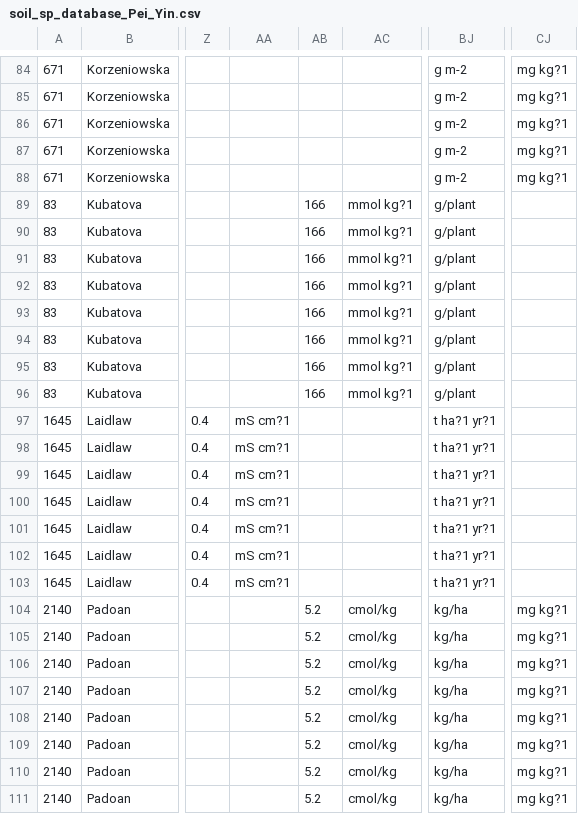
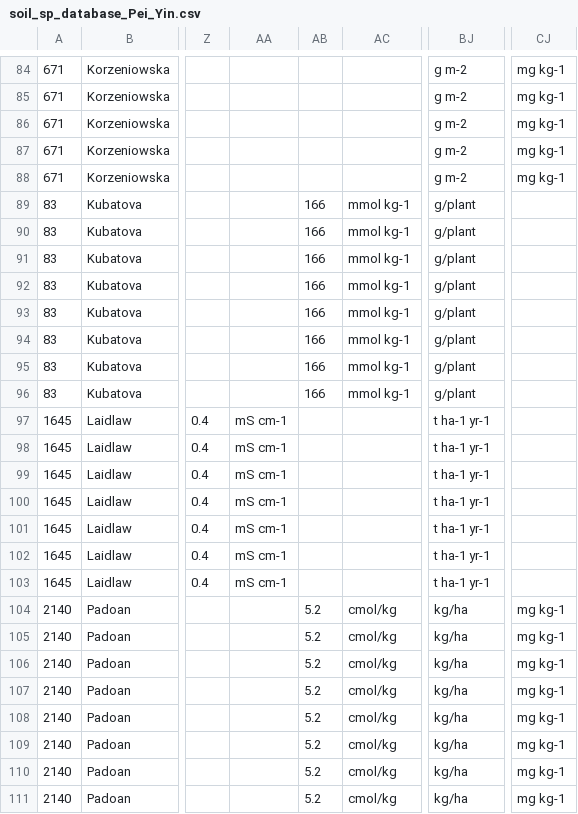
Before and after one commit to BeatriceGervaisBergeron/stage_phytobase, a CSV file: Pei Yin/data_cleaning_final/soil_sp_database_Pei_Yin.csv, drawn as a sheet; only a part is shown, gaps mark what is left out; the diff covers the shown part only; the diff names each change by its address in the sheet, - before the commit and + after, or states it on an @@ line.

```diff
--- a/Pei Yin/data_cleaning_final/soil_sp_database_Pei_Yin.csv
+++ b/Pei Yin/data_cleaning_final/soil_sp_database_Pei_Yin.csv
-CJ84:CJ88: mg kg?1
+CJ84:CJ88: mg kg-1
-AC89:AC96: mmol kg?1
+AC89:AC96: mmol kg-1
-AA97:AA103: mS cm?1
+AA97:AA103: mS cm-1
-BJ97:BJ103: t ha?1 yr?1
+BJ97:BJ103: t ha-1 yr-1
-CJ104:CJ111: mg kg?1
+CJ104:CJ111: mg kg-1
```
Also changed, not shown: 134 edited cells elsewhere in this file.
